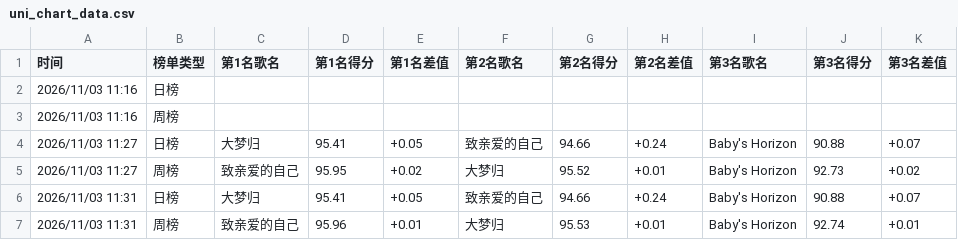
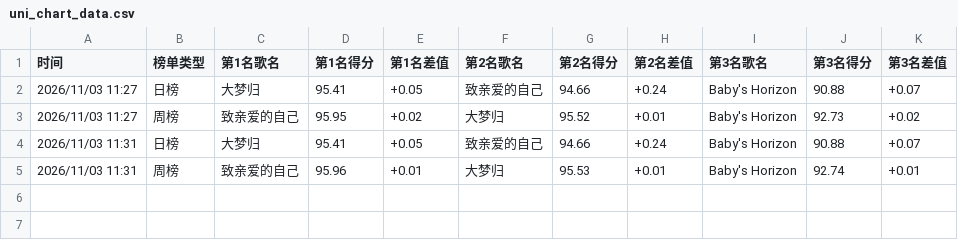
Before and after one commit to haanhaanL/uni-chart-data, a CSV file: uni_chart_data.csv, drawn as a sheet.

Commit message:
Update uni_chart_data.csv

```diff
--- a/uni_chart_data.csv
+++ b/uni_chart_data.csv
@@ -1,4 +1,2 @@
 时间,榜单类型,第1名歌名,第1名得分,第1名差值,第2名歌名,第2名得分,第2名差值,第3名歌名,第3名得分,第3名差值
-2026/11/03 11:16,日榜,,,,,,,,,
-2026/11/03 11:16,周榜,,,,,,,,,
 2026/11/03 11:27,日榜,大梦归,95.41,+0.05,致亲爱的自己,94.66,+0.24,Baby's Horizon,90.88,+0.07
```
